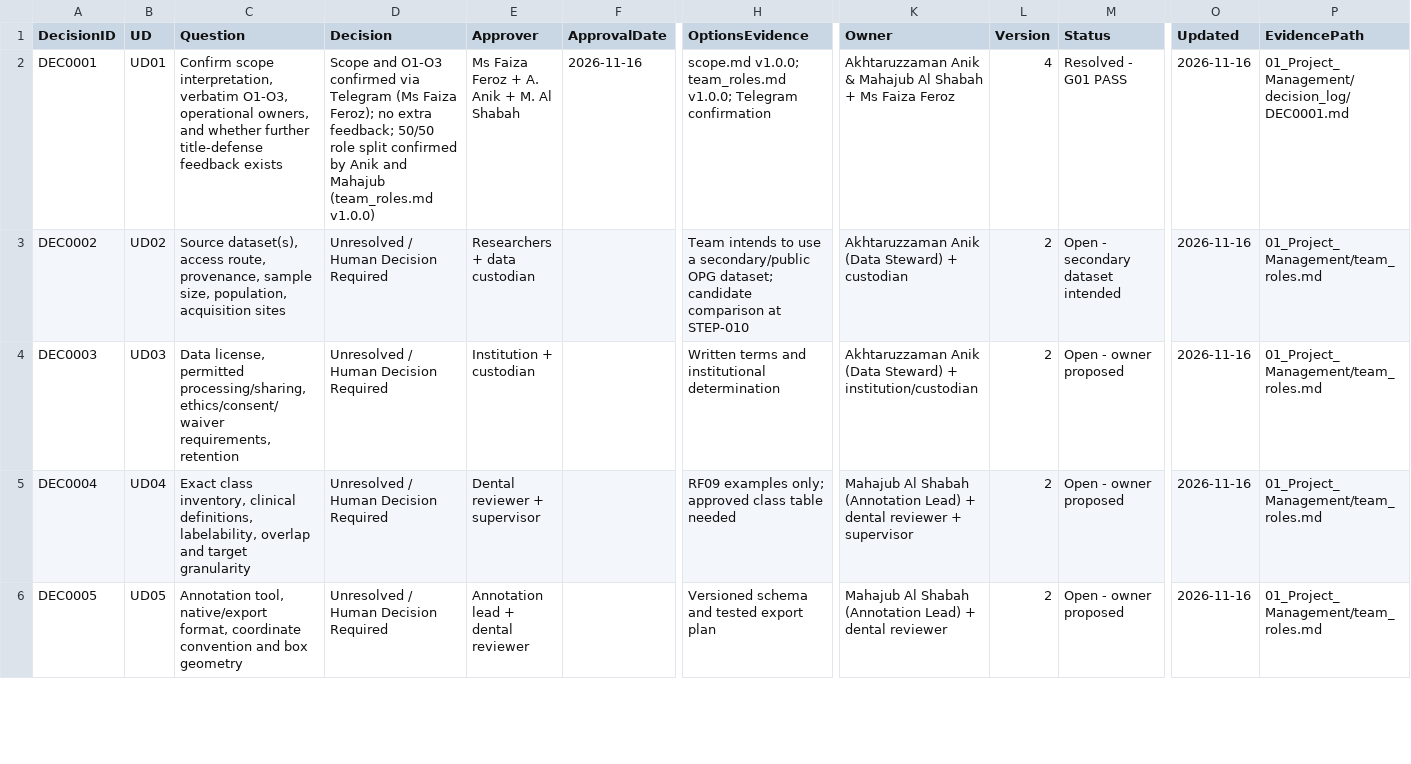
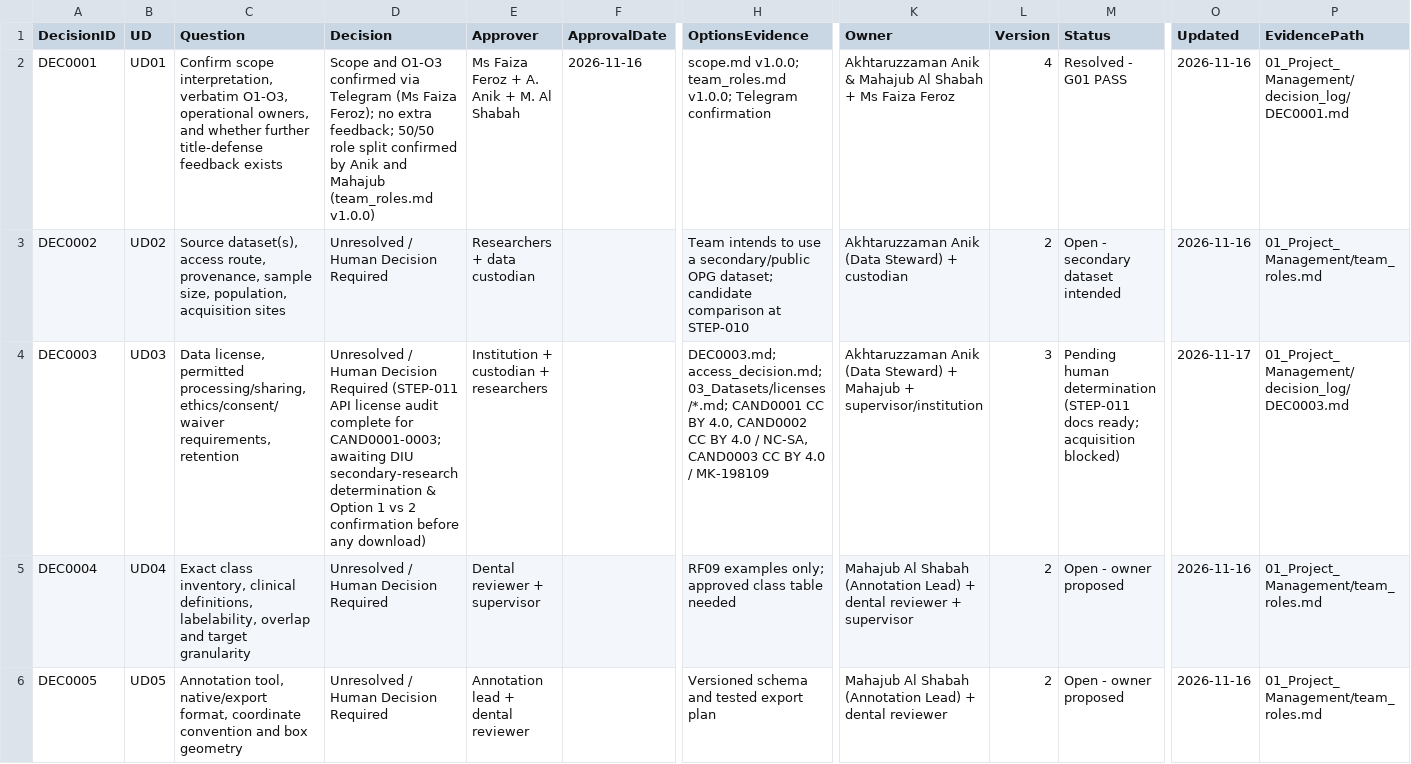
Before and after one commit to akhtaruzzamananik/Thesis-for-Defense, a CSV file: 01_Project_Management/decisions.csv, drawn as a sheet; only a part is shown, gaps mark what is left out; the diff names each change by its address in the sheet, - before the commit and + after, or states it on an @@ line.

```diff
--- a/01_Project_Management/decisions.csv
+++ b/01_Project_Management/decisions.csv
-D4 (Decision): …Decision Required
+D4 (Decision): …Decision Required (STEP-011 API license audit complete for CAND0001-0003; awaiting DIU secondary-research determination & Option 1 vs 2 confirmation before any download)
-E4 (Approver): Institution + custodian
+E4 (Approver): Institution + custodian + researchers
-H4 (OptionsEvidence): Written terms and institutional determination
+H4 (OptionsEvidence): DEC0003.md; access_decision.md; 03_Datasets/licenses/*.md; CAND0001 CC BY 4.0, CAND0002 CC BY 4.0 / NC-SA, CAND0003 CC BY 4.0 / MK-198109
-K4 (Owner): …Steward) + institution/custodian
+K4 (Owner): …Steward) + Mahajub + supervisor/institution
-L4 (Version): 2
+L4 (Version): 3
-M4 (Status): Open - owner proposed
+M4 (Status): Pending human determination (STEP-011 docs ready; acquisition blocked)
-O4 (Updated): 2026-11-16
+O4 (Updated): 2026-11-17
-P4 (EvidencePath): 01_Project_Management/team_roles.md
+P4 (EvidencePath): 01_Project_Management/decision_log/DEC0003.md
```
Also changed, not shown: 03_Datasets/candidates.csv, 10 other files.
